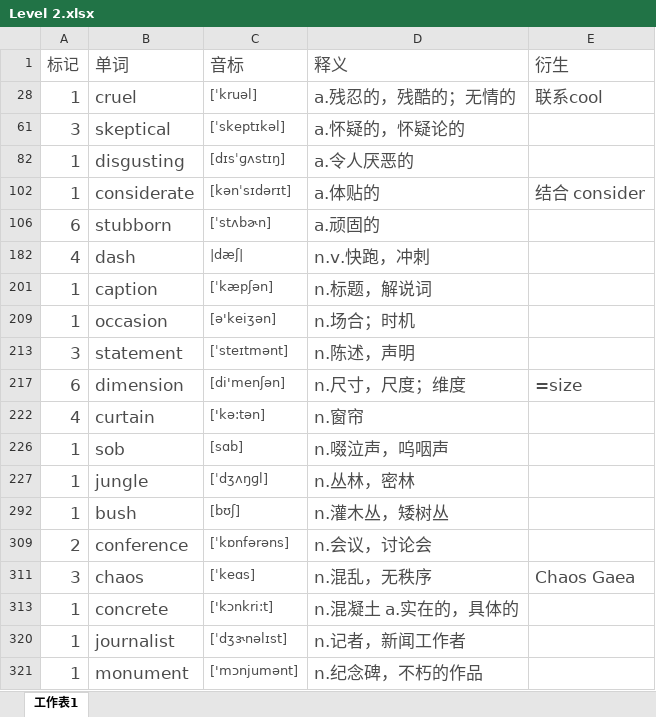
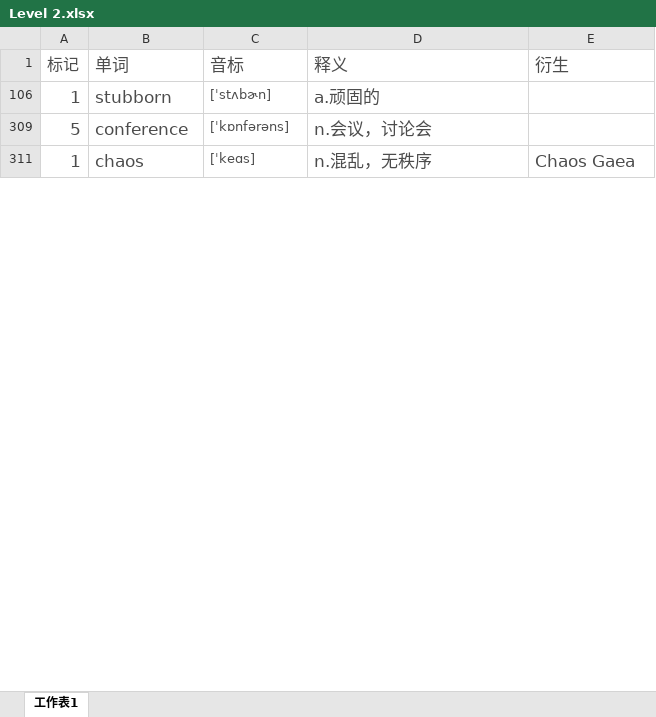
Before and after one commit to mytEcust/toefllevellist, an Excel workbook: Level 2.xlsx, sheet 工作表1, drawn as a sheet; only a part is shown; values as stored, in another font and other column widths than the file's, no borders; charts and pictures not drawn; removed rows and columns are numbered as before the commit, all else as after; the diff covers the shown part only; the diff names each change by its address in the sheet, - before the commit and + after, or states it on an @@ line.

Commit message:
8.20

```diff
--- a/Level 2.xlsx (sheet 工作表1)
+++ b/Level 2.xlsx (sheet 工作表1)
-row 28: 1 | cruel | [ˈkruəl] | a.残忍的，残酷的；无情的 | 联系cool
-row 61: 3 | skeptical | [ˈskeptɪkəl] | a.怀疑的，怀疑论的
-row 82: 1 | disgusting | [dɪsˈɡʌstɪŋ] | a.令人厌恶的
-row 102: 1 | considerate | [kənˈsɪdərɪt] | a.体贴的 | 结合 consider
-A106 (标记): 6
+A106 (标记): 1
-row 182: 4 | dash | |dæʃ| | n.v.快跑，冲刺
-row 201: 1 | caption | [ˈkæpʃən] | n.标题，解说词
-row 209: 1 | occasion | [ə'keiʒən] | n.场合；时机
-row 213: 3 | statement | [ˈsteɪtmənt] | n.陈述，声明
-row 217: 6 | dimension | [di'menʃən] | n.尺寸，尺度；维度 | =size
-row 222: 4 | curtain | ['kə:tən] | n.窗帘
-row 226: 1 | sob | [sɑb] | n.啜泣声，呜咽声
-row 227: 1 | jungle | [ˈdʒʌŋɡl] | n.丛林，密林
-row 292: 1 | bush | [bʊʃ] | n.灌木丛，矮树丛
-A309 (标记): 2
+A309 (标记): 5
-A311 (标记): 3
+A311 (标记): 1
-row 313: 1 | concrete | ['kɔnkri:t] | n.混凝土 a.实在的，具体的
-row 320: 1 | journalist | [ˈdʒɝnəlɪst] | n.记者，新闻工作者
-row 321: 1 | monument | ['mɔnjumənt] | n.纪念碑，不朽的作品
```
Also changed, not shown: 53 added rows, 39 removed rows and 13 edited cells elsewhere in this sheet, hidden cells, charts or pictures.
